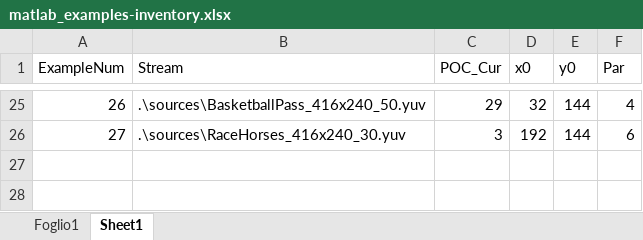
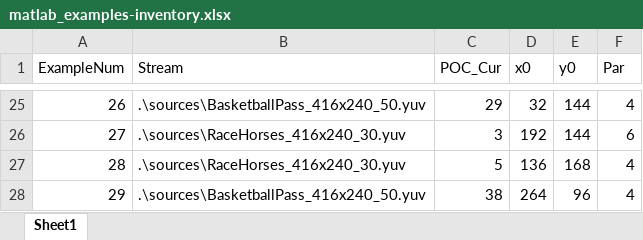
Before and after one commit to CostantinoTaranto/AMC_Model, an Excel workbook: examples-tracking/matlab_examples-inventory.xlsx, sheet Sheet1, drawn as a sheet; only a part is shown, gaps mark what is left out; values as stored, in another font and other column widths than the file's, no borders; the diff names each change by its address in the sheet, - before the commit and + after, or states it on an @@ line.

Commit message:
Examples 28 and 29 added

```diff
--- a/examples-tracking/matlab_examples-inventory.xlsx (sheet Sheet1)
+++ b/examples-tracking/matlab_examples-inventory.xlsx (sheet Sheet1)
-sheet tab: Foglio1
+row 27: 28 | .\sources\RaceHorses_416x240_30.yuv | 5 | 136 | 168 | 4
+row 28: 29 | .\sources\BasketballPass_416x240_50.yuv | 38 | 264 | 96 | 4
```
Also changed, not shown: charts or pictures, examples-tracking/matlab_examples-summary.xlsx, 6 other files.
